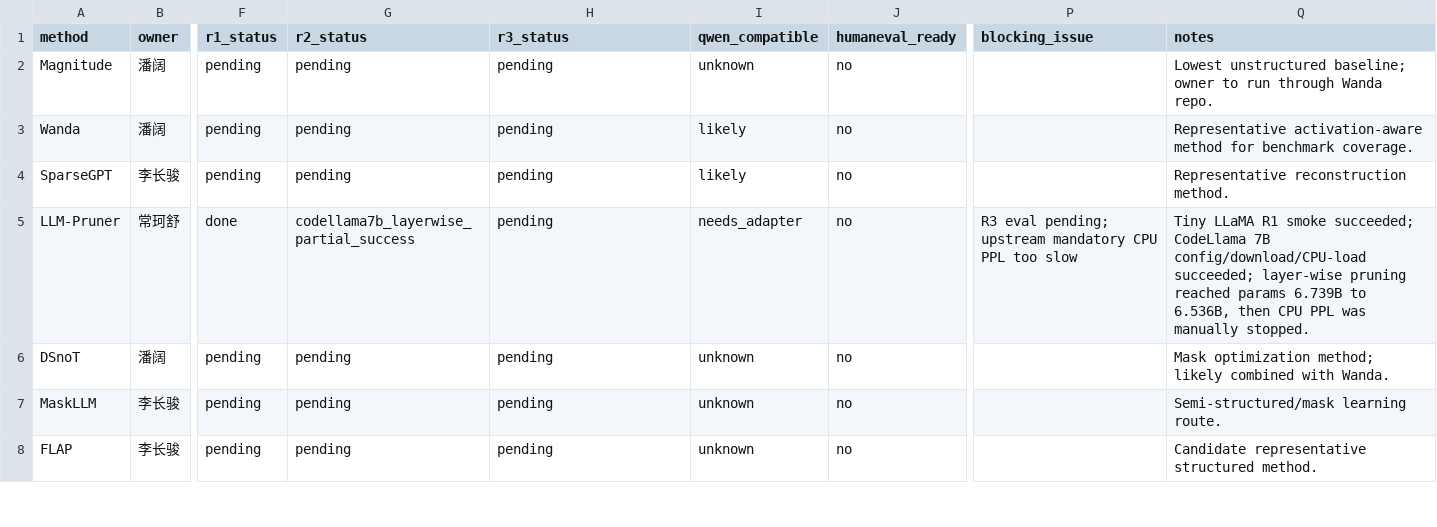
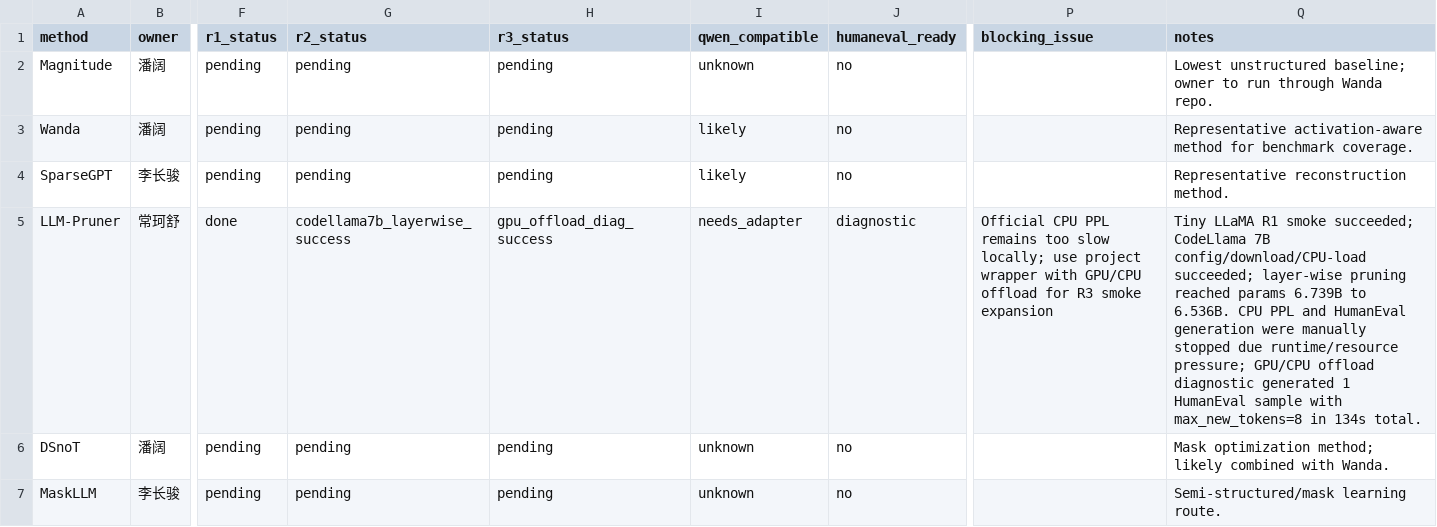
Before and after one commit to ACN67/SRTP-Project-Stage1, a CSV file: results/tables/method_status.csv, drawn as a sheet; only a part is shown, gaps mark what is left out; the shorter side is filled out with more unchanged rows; the diff names each change by its address in the sheet, - before the commit and + after, or states it on an @@ line.

Commit message:
exp(llmpruner): record codellama gpu offload diag

```diff
--- a/results/tables/method_status.csv
+++ b/results/tables/method_status.csv
-G5 (r2_status): codellama7b_layerwise_partial_success
+G5 (r2_status): codellama7b_layerwise_success
-H5 (r3_status): pending
+H5 (r3_status): gpu_offload_diag_success
-J5 (humaneval_ready): no
+J5 (humaneval_ready): diagnostic
-P5 (blocking_issue): R3 eval pending; upstream mandatory CPU PPL too slow
+P5 (blocking_issue): Official CPU PPL remains too slow locally; use project wrapper with GPU/CPU offload for R3 smoke expansion
-Q5 (notes): …6.739B to 6.536B, then CPU PPL was manually stopped.
+Q5 (notes): …6.739B to 6.536B. CPU PPL and HumanEval generation were manually stopped due runtime/resource pressure; GPU/CPU offload diagnostic generated 1 HumanEval sample with max_new_tokens=8 in 134s total.
```
Also changed, not shown: 6 other files.
